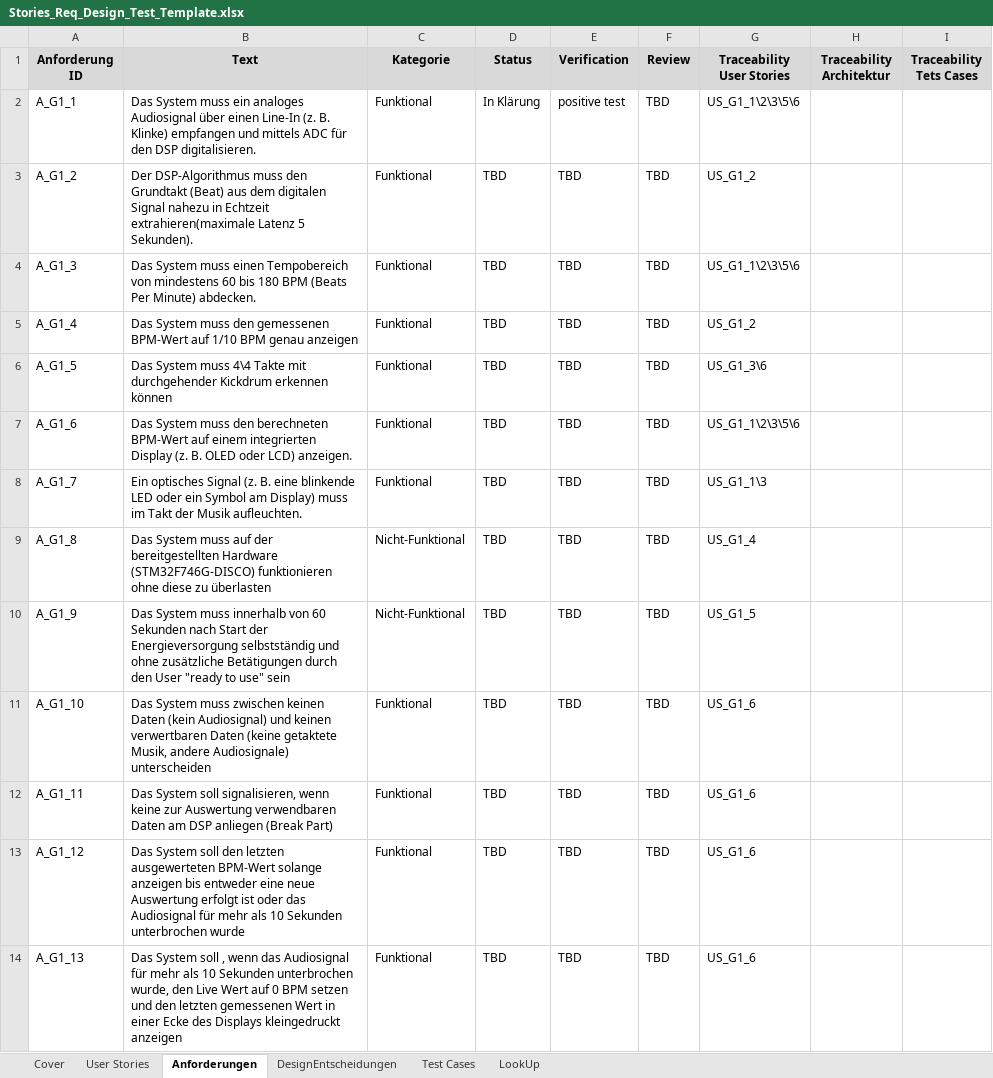
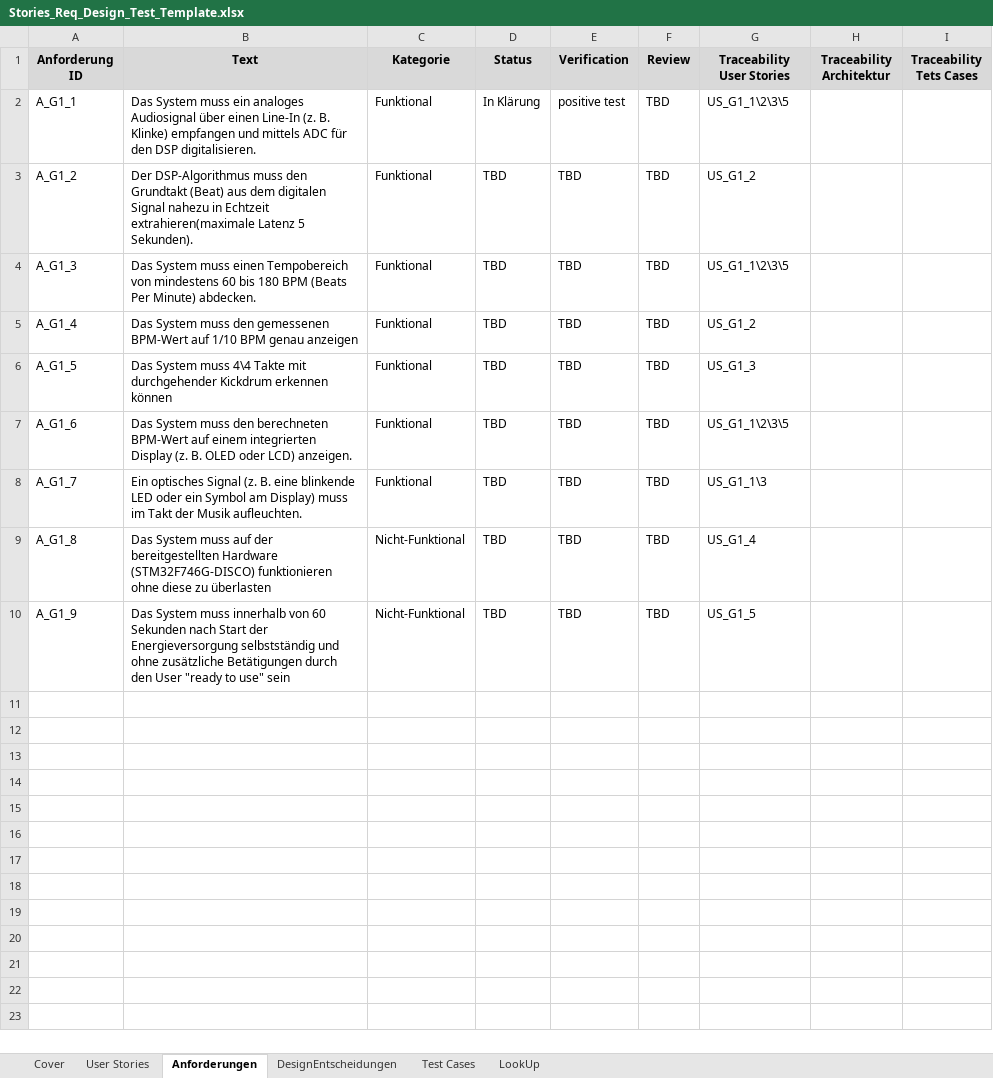
Before and after one commit to WiKinter/BPM-Detection, an Excel workbook: doc/Stories_Req_Design_Test_Template.xlsx, sheet Anforderungen, drawn as a sheet; values as stored, in another font and other column widths than the file's, no borders; the diff names each change by its address in the sheet, - before the commit and + after, or states it on an @@ line.

```diff
--- a/doc/Stories_Req_Design_Test_Template.xlsx (sheet Anforderungen)
+++ b/doc/Stories_Req_Design_Test_Template.xlsx (sheet Anforderungen)
-G2 (Traceability User Stories): US_G1_1\2\3\5\6
+G2 (Traceability User Stories): US_G1_1\2\3\5
-G4 (Traceability User Stories): US_G1_1\2\3\5\6
+G4 (Traceability User Stories): US_G1_1\2\3\5
-G6 (Traceability User Stories): US_G1_3\6
+G6 (Traceability User Stories): US_G1_3
-G7 (Traceability User Stories): US_G1_1\2\3\5\6
+G7 (Traceability User Stories): US_G1_1\2\3\5
-row 11: A_G1_10 | Das System muss zwischen keinen Daten (kein Audiosignal) und keinen verwertbaren Daten (keine getaktete Musik, andere Audiosignale) unterscheiden | Funktional | TBD | TBD | TBD | US_G1_6
-row 12: A_G1_11 | Das System soll signalisieren, wenn keine zur Auswertung verwendbaren Daten am DSP anliegen (Break Part) | Funktional | TBD | TBD | TBD | US_G1_6
-row 13: A_G1_12 | Das System soll den letzten ausgewerteten BPM-Wert solange anzeigen bis entweder eine neue Auswertung erfolgt ist oder das Audiosignal für mehr als 10 Sekunden unterbrochen wurde | Funktional | TBD | TBD | TBD | US_G1_6
-row 14: A_G1_13 | Das System soll , wenn das Audiosignal für mehr als 10 Sekunden unterbrochen wurde, den Live Wert auf 0 BPM setzen und den letzten gemessenen Wert in einer Ecke des Displays kleingedruckt anzeigen | Funktional | TBD | TBD | TBD | US_G1_6
```
Also changed, not shown: sheet Test Cases, sheet User Stories, 2 other files.
